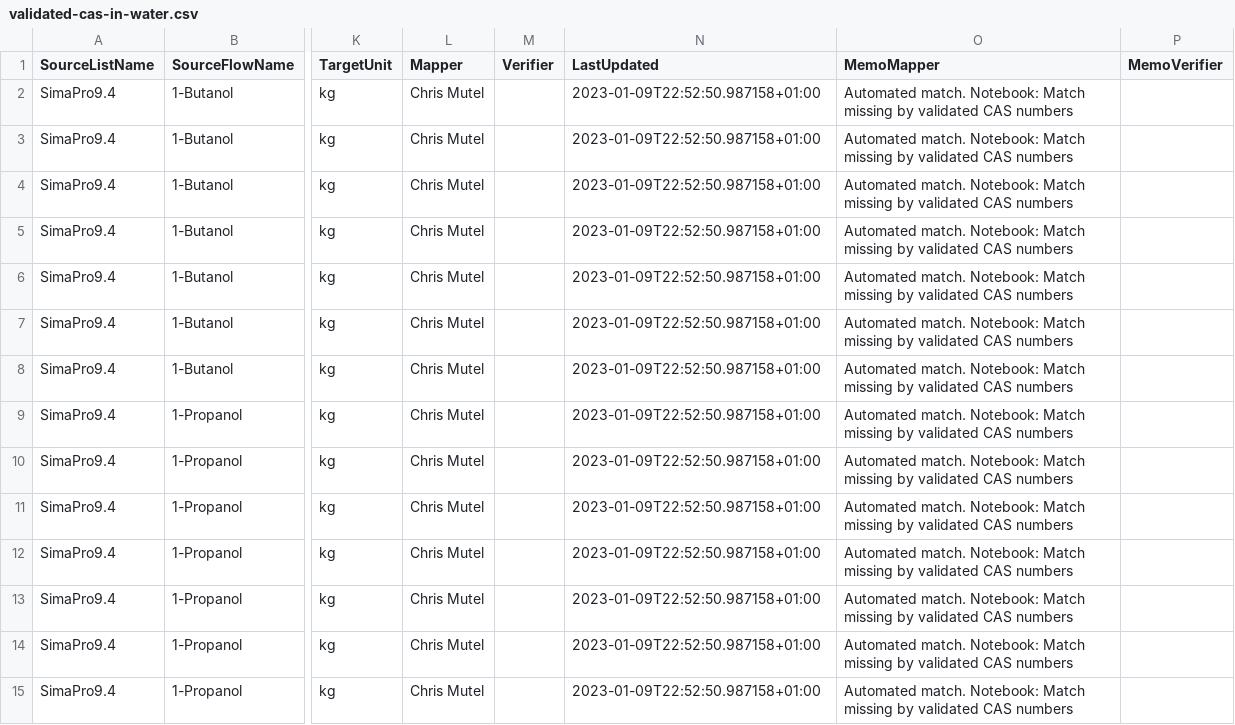
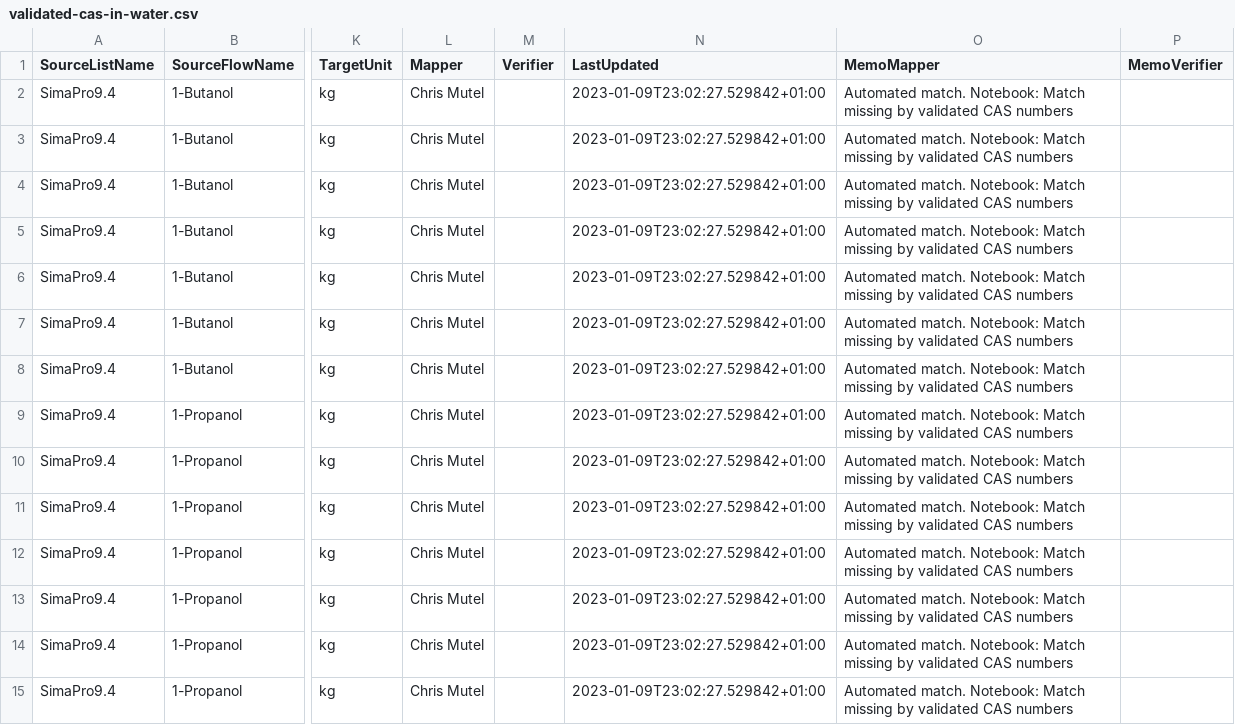
Before and after one commit to brightway-lca/simapro_ecoinvent_elementary_flows, a CSV file: Contribute/validated-cas-in-water.csv, drawn as a sheet; only a part is shown, gaps mark what is left out; the diff covers the shown part only; the diff names each change by its address in the sheet, - before the commit and + after, or states it on an @@ line.

```diff
--- a/Contribute/validated-cas-in-water.csv
+++ b/Contribute/validated-cas-in-water.csv
-N2:N15 (LastUpdated): 2023-01-09T22:52:50.987158+01:00
+N2:N15 (LastUpdated): 2023-01-09T23:02:27.529842+01:00
```
Also changed, not shown: 107 edited cells elsewhere in this file, Contribute/validated-cas-in-soil.csv, 1 other file.
